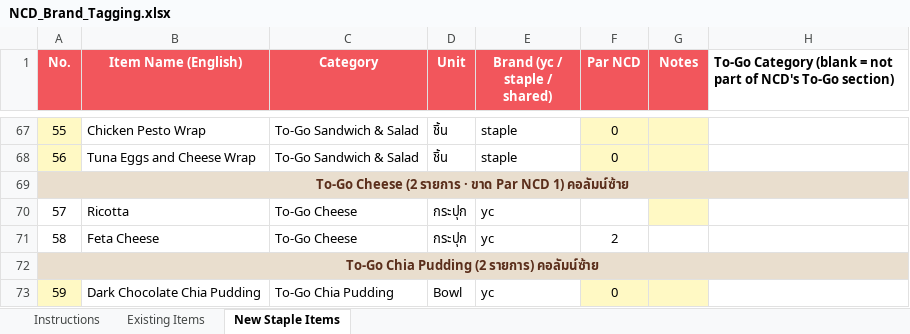
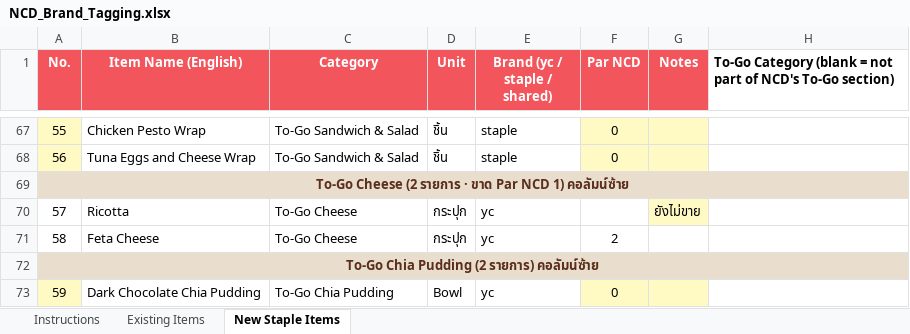
Before and after one commit to praesuvasa/ycstock, an Excel workbook: NCD_Brand_Tagging.xlsx, sheet New Staple Items, drawn as a sheet; only a part is shown, gaps mark what is left out; values as stored, in another font and other column widths than the file's, no borders; the diff names each change by its address in the sheet, - before the commit and + after, or states it on an @@ line.

Commit message:
NCD: Ricotta ยังไม่ขาย — ล้าง Par NCD เก่าที่ค้างผิดออกจาก DB
แพรแจ้งว่า Ricotta ยังไม่ขายที่ NCD — ตอนซิงค์ข้อมูลรอบก่อน (bb624b0 ก่อนหน้า)
เจอว่า Excel ว่างแต่ DB มีค่า level=2 ค้างอยู่ (จากรอบ import แรกสุด) ตอนนั้น
ตัดสินใจ "ป้องกัน" ไม่ให้ Excel ที่ว่างไปทับข้อมูลที่มีอยู่แล้วใน DB เพราะคิดว่า
DB ถูกกว่า — กลายเป็นตัดสินใจผิดสำหรับตัวนี้ เพราะ 2 ที่ค้างอยู่เป็นค่าเก่าที่
ไม่ตรงแล้ว ไม่ใช่ข้อมูลดีที่ต้องรักษาไว้

แก้ par_levels(NCD) เป็น null ตรงๆ ใน Supabase + เขียน note "ยังไม่ขาย" ลงไฟล์
Excel (เดิมว่างเฉยๆ ซึ่งกำกวมระหว่าง "ยังไม่ตัดสินใจ" กับ "ไม่ขาย") กันสับสน
ซ้ำรอบหน้า — Ricotta จะไม่โผล่ในรายการต้องเติมของ NCD อีกจนกว่าจะเริ่มขายจริง

```diff
--- a/NCD_Brand_Tagging.xlsx (sheet New Staple Items)
+++ b/NCD_Brand_Tagging.xlsx (sheet New Staple Items)
-G70 (Notes): (empty)
+G70 (Notes): ยังไม่ขาย
```
